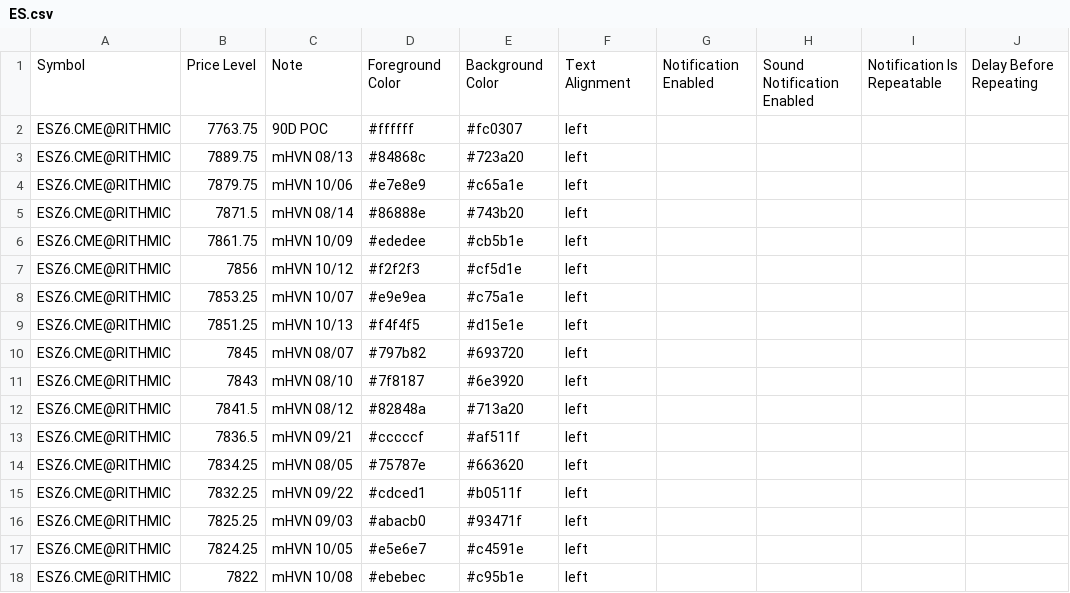
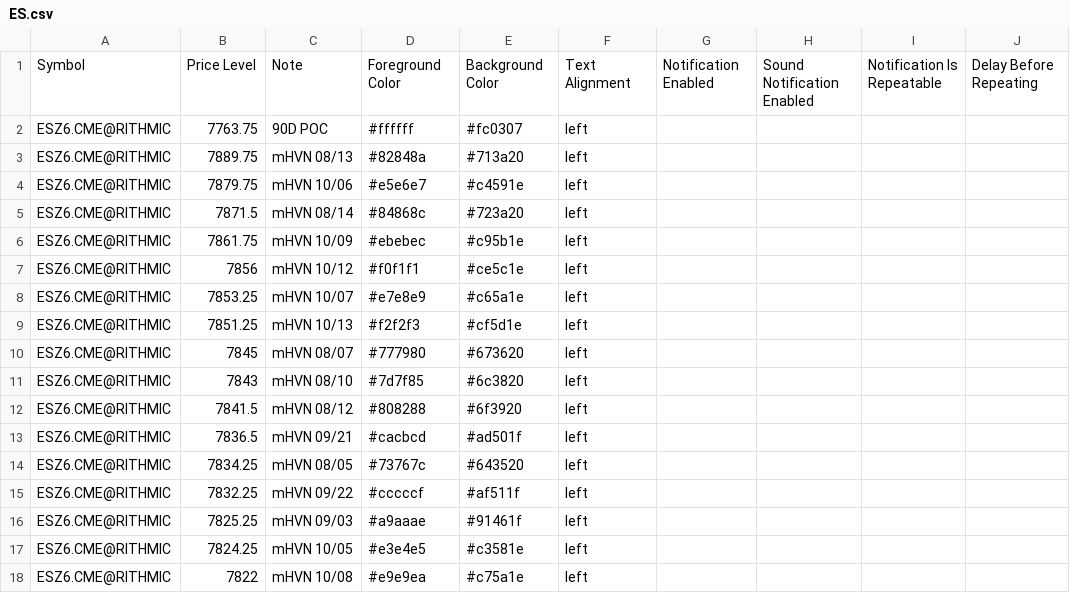
Before and after one commit to Thinkwithbookmap/Cloud-notes, a CSV file: ES.csv, drawn as a sheet; only a part is shown; the diff covers the shown part only; the diff names each change by its address in the sheet, - before the commit and + after, or states it on an @@ line.

```diff
--- a/ES.csv
+++ b/ES.csv
-D3: #84868c
+D3: #82848a
-E3: #723a20
+E3: #713a20
-D4: #e7e8e9
+D4: #e5e6e7
-E4: #c65a1e
+E4: #c4591e
-D5: #86888e
+D5: #84868c
-E5: #743b20
+E5: #723a20
-D6: #ededee
+D6: #ebebec
-E6: #cb5b1e
+E6: #c95b1e
-D7: #f2f2f3
+D7: #f0f1f1
-E7: #cf5d1e
+E7: #ce5c1e
-D8: #e9e9ea
+D8: #e7e8e9
-E8: #c75a1e
+E8: #c65a1e
-D9: #f4f4f5
+D9: #f2f2f3
-E9: #d15e1e
+E9: #cf5d1e
-D10: #797b82
+D10: #777980
-E10: #693720
+E10: #673620
-D11: #7f8187
+D11: #7d7f85
-E11: #6e3920
+E11: #6c3820
-D12: #82848a
+D12: #808288
-E12: #713a20
+E12: #6f3920
-D13: #cccccf
+D13: #cacbcd
-E13: #af511f
+E13: #ad501f
-D14: #75787e
+D14: #73767c
-E14: #663620
+E14: #643520
-D15: #cdced1
+D15: #cccccf
-E15: #b0511f
+E15: #af511f
-D16: #abacb0
+D16: #a9aaae
-E16: #93471f
+E16: #91461f
-D17: #e5e6e7
+D17: #e3e4e5
-E17: #c4591e
+E17: #c3581e
-D18: #ebebec
+D18: #e9e9ea
-E18: #c95b1e
+E18: #c75a1e
```
Also changed, not shown: 1 added row, 2 removed rows and 79 edited cells elsewhere in this file, ESno.csv, 1 other file.
